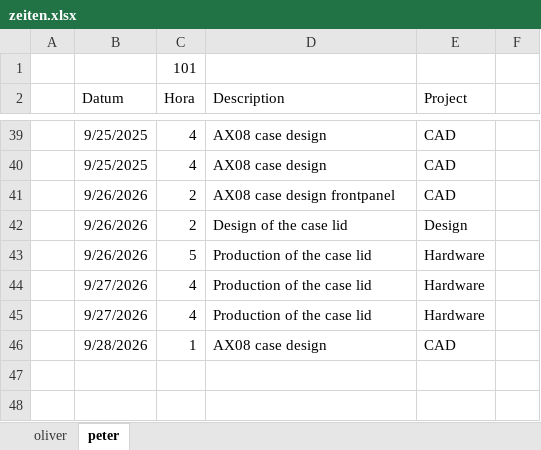
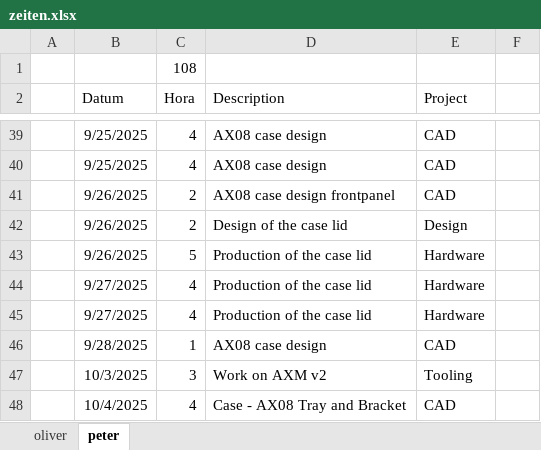
Before and after one commit to VoxelPi/AX08, an Excel workbook: project_mismanagement/zeiten.xlsx, sheet peter, drawn as a sheet; only a part is shown, gaps mark what is left out; values as stored, in another font and other column widths than the file's, no borders; the diff names each change by its address in the sheet, - before the commit and + after, or states it on an @@ line.

Commit message:
⌛ Time update

```diff
--- a/project_mismanagement/zeiten.xlsx (sheet peter)
+++ b/project_mismanagement/zeiten.xlsx (sheet peter)
-C1 (Hora): 101
+C1 (Hora): 108
-B41:B43 (Datum): 9/26/2026
+B41:B43 (Datum): 9/26/2025
-B44:B45 (Datum): 9/27/2026
+B44:B45 (Datum): 9/27/2025
-B46 (Datum): 9/28/2026
+B46 (Datum): 9/28/2025
+row 47:  | 10/3/2025 | 3 | Work on AXM v2 | Tooling
+row 48:  | 10/4/2025 | 4 | Case - AX08 Tray and Bracket | CAD
```
